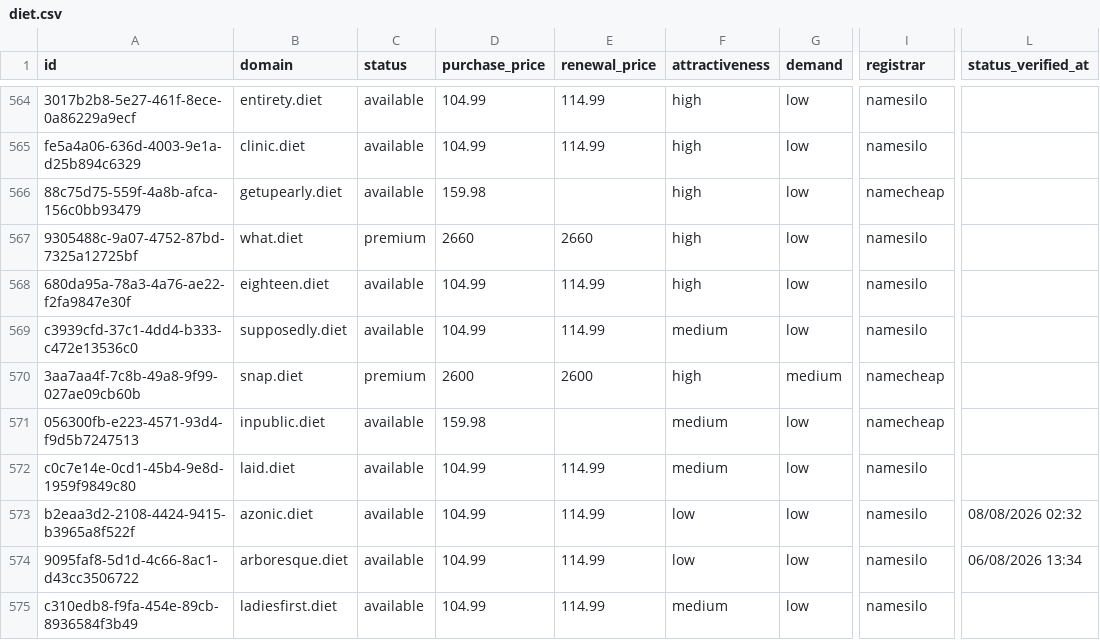
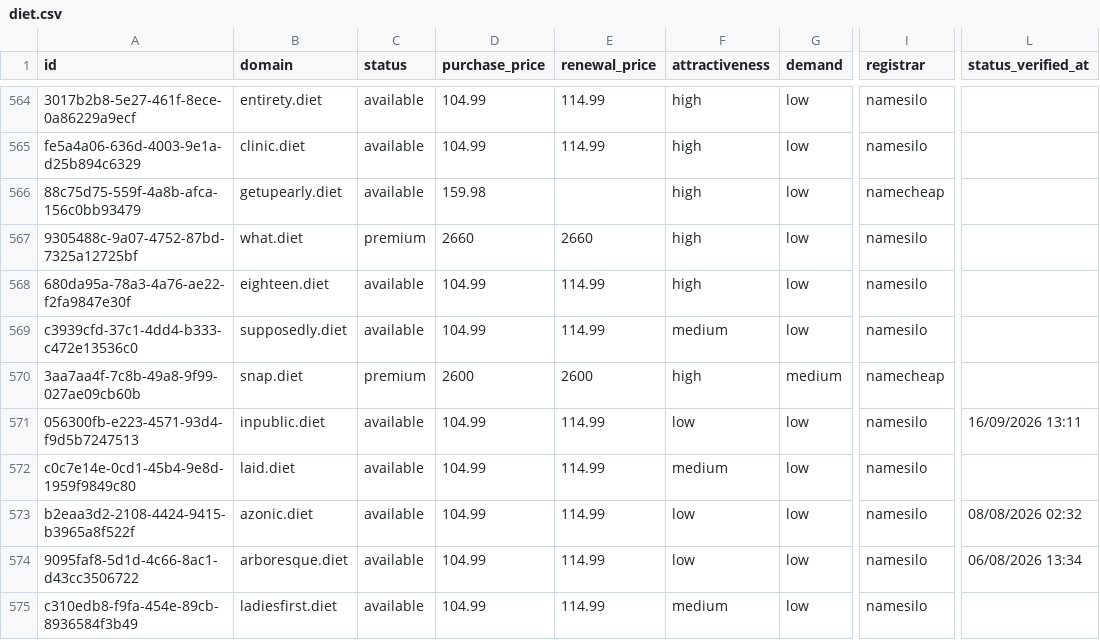
Before and after one commit to UniqueDomains/diet-oneword-domains, a CSV file: diet.csv, drawn as a sheet; only a part is shown, gaps mark what is left out; the diff names each change by its address in the sheet, - before the commit and + after, or states it on an @@ line.

Commit message:
Domains update

```diff
--- a/diet.csv
+++ b/diet.csv
-D571 (purchase_price): 159.98
+D571 (purchase_price): 104.99
-E571 (renewal_price): (empty)
+E571 (renewal_price): 114.99
-F571 (attractiveness): medium
+F571 (attractiveness): low
-I571 (registrar): namecheap
+I571 (registrar): namesilo
-L571 (status_verified_at): (empty)
+L571 (status_verified_at): 16/09/2026 13:11
```
Also changed, not shown: 4 other files.
